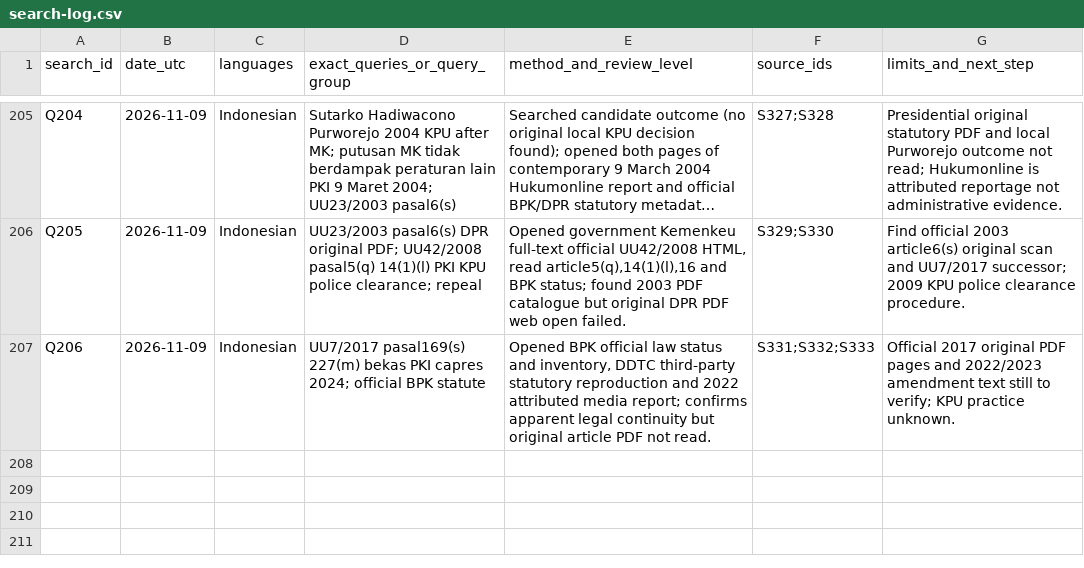
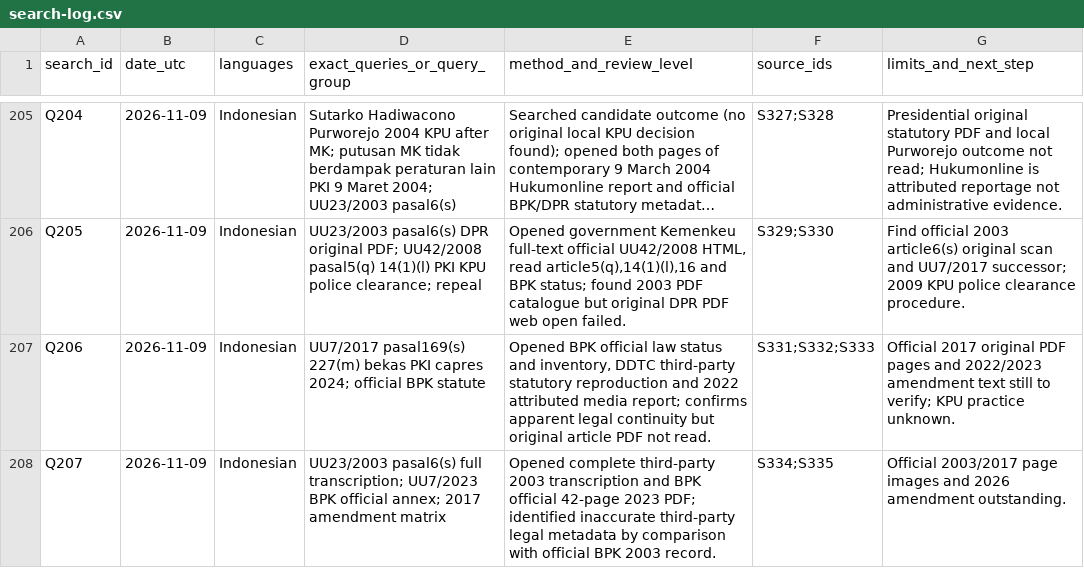
Before and after one commit to ch3758134-prog/aca, a CSV file: research/indonesia-1965/archive/records/search-log.csv, drawn as a sheet; only a part is shown, gaps mark what is left out; long unchanged cells end in …; the diff names each change by its address in the sheet, - before the commit and + after, or states it on an @@ line.

Commit message:
research(indonesia): 2003 candidate exclusion and 2023 legal amendment

```diff
--- a/research/indonesia-1965/archive/records/search-log.csv
+++ b/research/indonesia-1965/archive/records/search-log.csv
+row 208: Q207 | 2026-11-09 | Indonesian | UU23/2003 pasal6(s) full transcription; UU7/2023 BPK official annex; 2017 amendment matrix | Opened complete third-party 2003 transcription and BPK official 42-page 2023 PDF; identified inaccurate third-party legal metadata by comparison with official BPK 2003 record. | S334;S335 | Official 2003/2017 page images and 2026 amendment outstanding.
```
